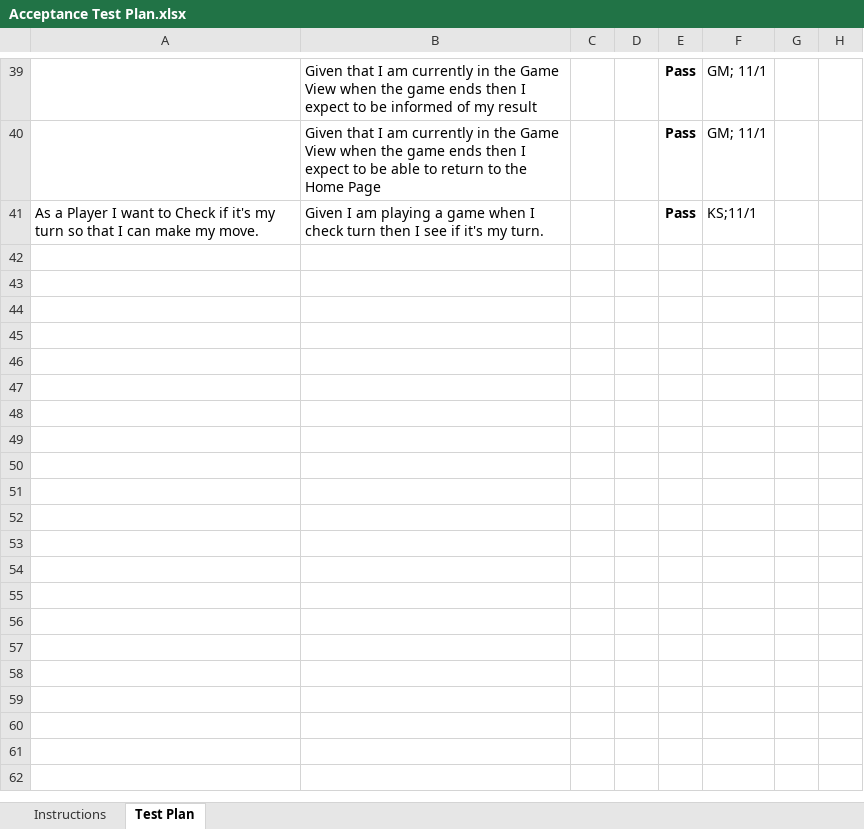
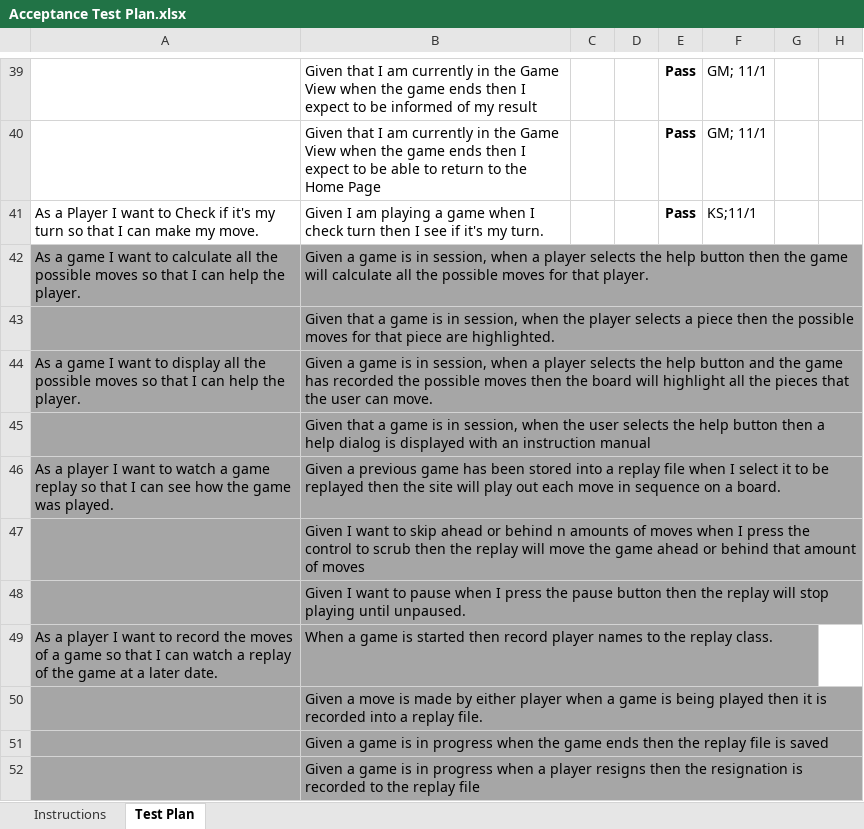
Before and after one commit to gtm7712/team-project-d-2191-swen-261-11-d, an Excel workbook: etc/Acceptance Test Plan.xlsx, sheet Test Plan, drawn as a sheet; only a part is shown, gaps mark what is left out; values as stored, in another font and other column widths than the file's, no borders; conditional formats not drawn; the diff names each change by its address in the sheet, - before the commit and + after, or states it on an @@ line.

Commit message:
added sprint3 acceptance test plan

```diff
--- a/etc/Acceptance Test Plan.xlsx (sheet Test Plan)
+++ b/etc/Acceptance Test Plan.xlsx (sheet Test Plan)
+row 42: As a game I want to calculate all the possible moves so that I can help the player. | Given a game is in session, when a player selects the help button then the game will calculate all the possible moves for that player.
+row 43:  | Given that a game is in session, when the player selects a piece then the possible moves for that piece are highlighted.
+row 44: As a game I want to display all the possible moves so that I can help the player. | Given a game is in session, when a player selects the help button and the game has recorded the possible moves then the board will highlight all the pieces that the user can move.
+row 45:  | Given that a game is in session, when the user selects the help button then a help dialog is displayed with an instruction manual
+row 46: As a player I want to watch a game replay so that I can see how the game was played. | Given a previous game has been stored into a replay file when I select it to be replayed then the site will play out each move in sequence on a board.
+row 47:  | Given I want to skip ahead or behind n amounts of moves when I press the control to scrub then the replay will move the game ahead or behind that amount of moves
+row 48:  | Given I want to pause when I press the pause button then the replay will stop playing until unpaused.
+row 49: As a player I want to record the moves of a game so that I can watch a replay of the game at a later date. | When a game is started then record player names to the replay class.
+row 50:  | Given a move is made by either player when a game is being played then it is recorded into a replay file.
+row 51:  | Given a game is in progress when the game ends then the replay file is saved
+row 52:  | Given a game is in progress when a player resigns then the resignation is recorded to the replay file
```
